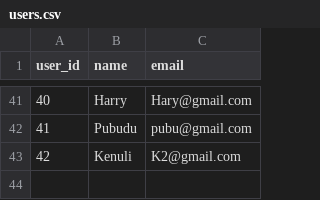
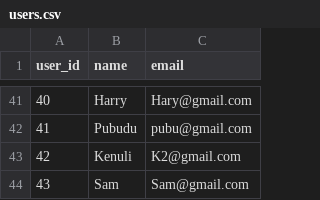
Before and after one commit to methasha20250805/game, a CSV file: users.csv, drawn as a sheet; only a part is shown, gaps mark what is left out; the diff names each change by its address in the sheet, - before the commit and + after, or states it on an @@ line.

Commit message:
adding user

```diff
--- a/users.csv
+++ b/users.csv
+row 44: 43 | Sam | Sam@gmail.com
```
